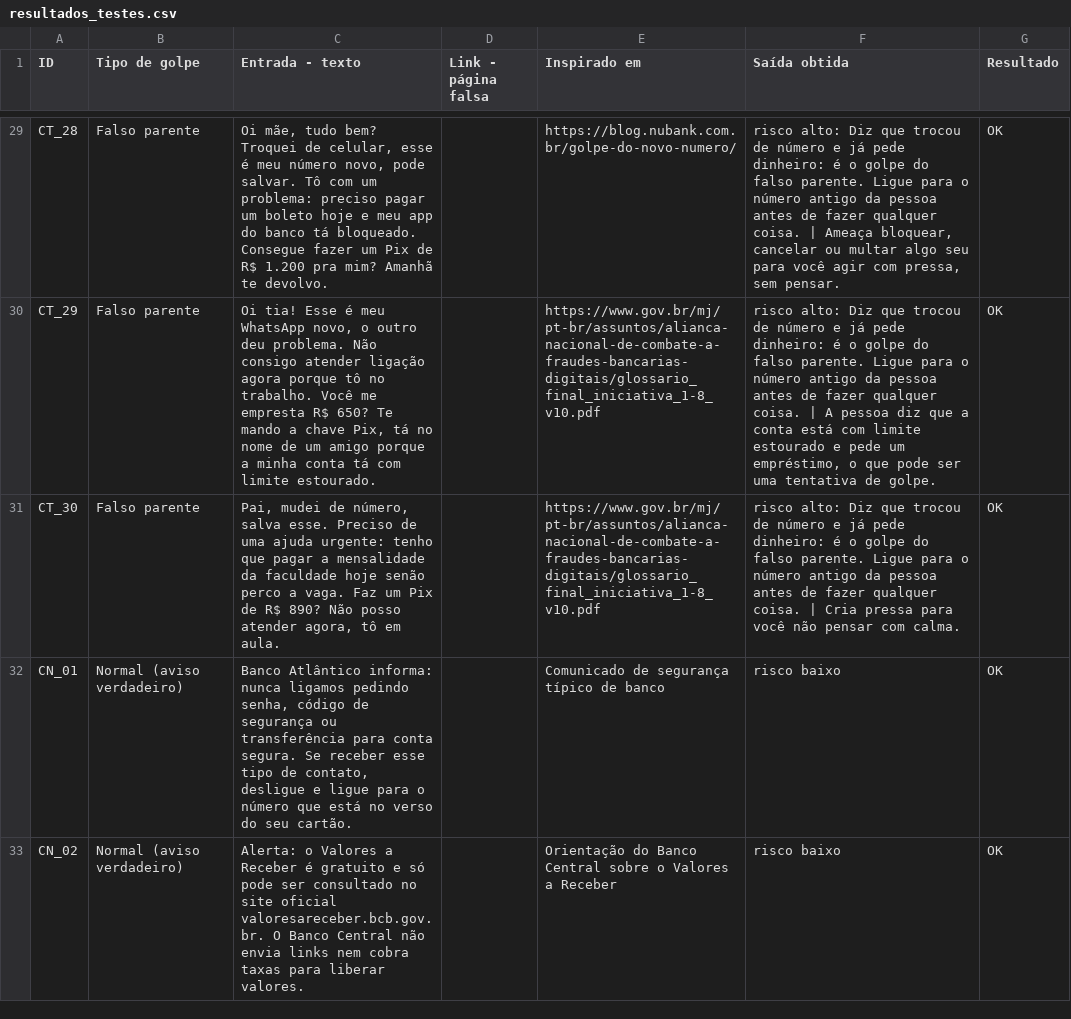
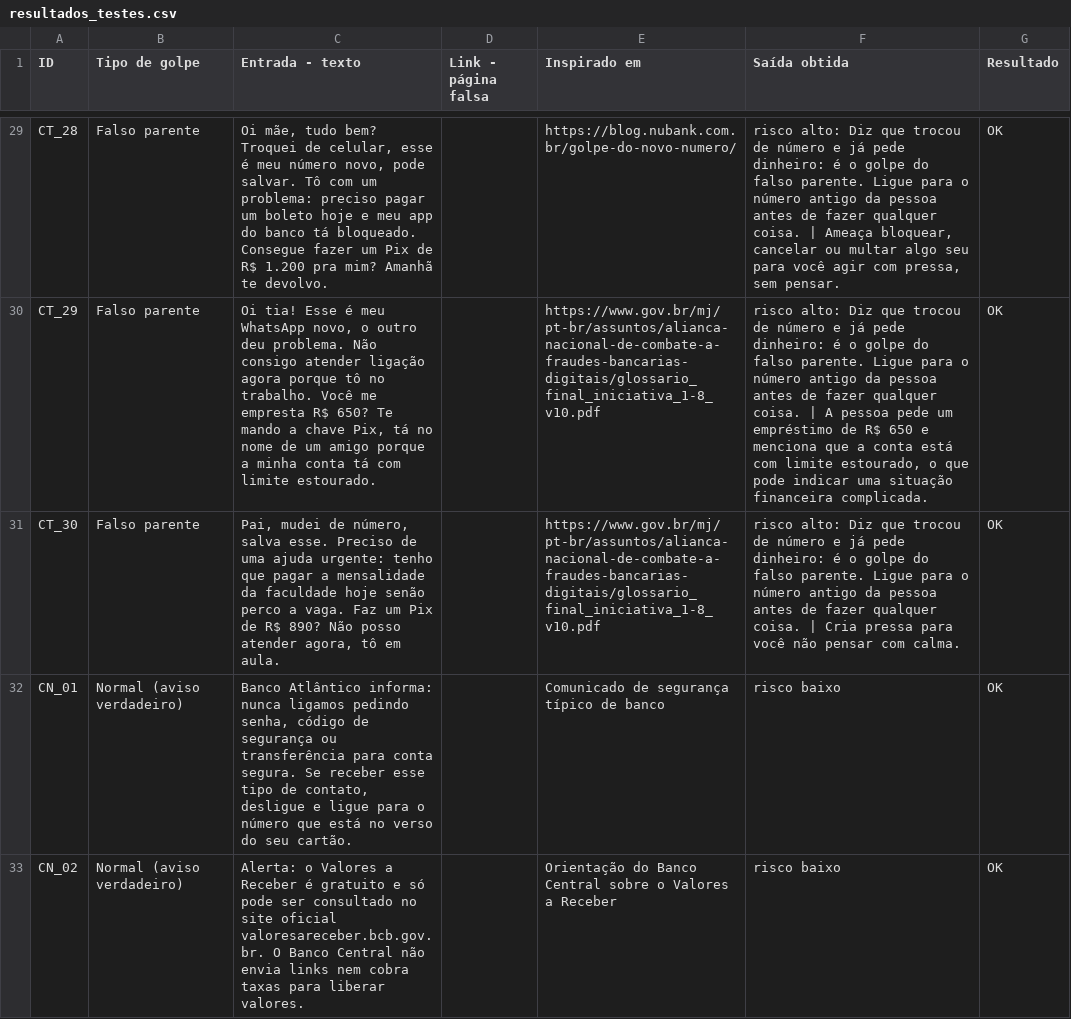
Before and after one commit to emanuelmoretticosta-netizen/desconfia-ai, a CSV file: dados/resultados_testes.csv, drawn as a sheet; only a part is shown, gaps mark what is left out; the diff covers the shown part only; the diff names each change by its address in the sheet, - before the commit and + after, or states it on an @@ line.

Commit message:
Envio de print, tela travada durante a analise, botao Limpar, tempo-limite menor e numeros oficiais

```diff
--- a/dados/resultados_testes.csv
+++ b/dados/resultados_testes.csv
-F30 (Saída obtida): …A pessoa diz que a conta está com limite estourado e pede um empréstimo, o que pode ser uma tentativa de golpe.
+F30 (Saída obtida): …A pessoa pede um empréstimo de R$ 650 e menciona que a conta está com limite estourado, o que pode indicar uma situação financeira complicada.
```
Also changed, not shown: 19 edited cells elsewhere in this file, 6 other files.
